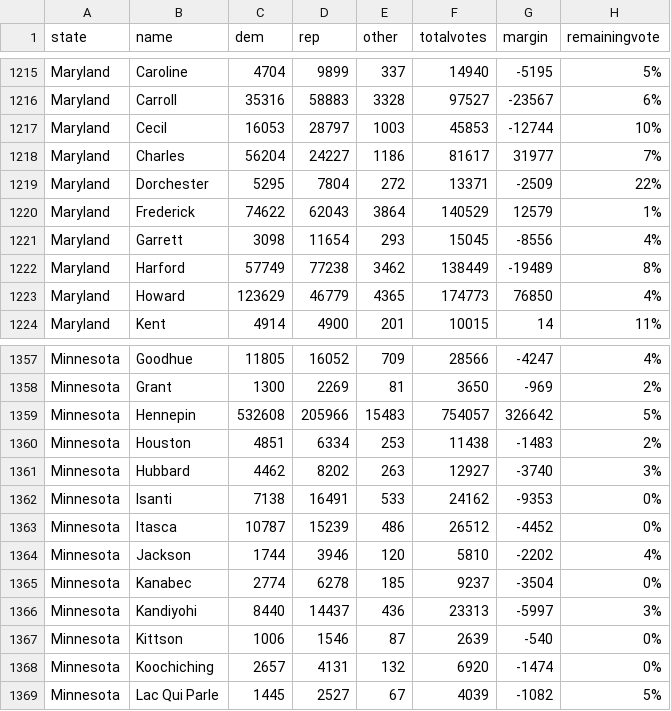
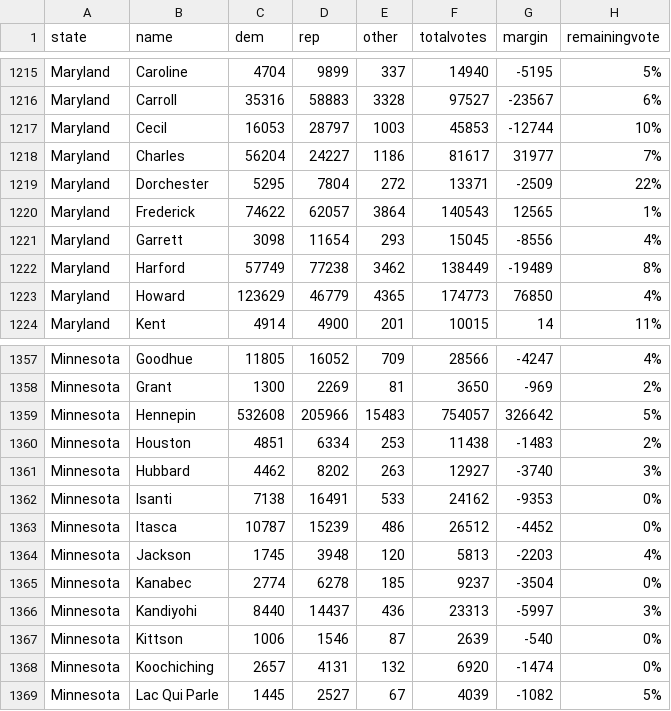
Before and after one commit to jcervas/2020-Elections, a CSV file: counties2020.csv, drawn as a sheet; only a part is shown, gaps mark what is left out.

```diff
--- a/counties2020.csv
+++ b/counties2020.csv
@@ -1219,3 +1219,3 @@
 "Maryland","Dorchester",5295,7804,272,13371,-2509,"22%"
-"Maryland","Frederick",74622,62043,3864,140529,12579,"1%"
+"Maryland","Frederick",74622,62057,3864,140543,12565,"1%"
 "Maryland","Garrett",3098,11654,293,15045,-8556,"4%"
@@ -1363,3 +1363,3 @@
 "Minnesota","Itasca",10787,15239,486,26512,-4452,"0%"
-"Minnesota","Jackson",1744,3946,120,5810,-2202,"4%"
+"Minnesota","Jackson",1745,3948,120,5813,-2203,"4%"
 "Minnesota","Kanabec",2774,6278,185,9237,-3504,"0%"
```
Also changed, not shown: pres2020.csv.
